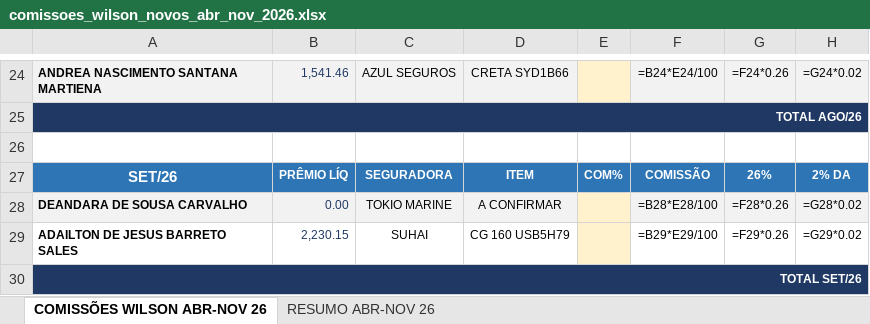
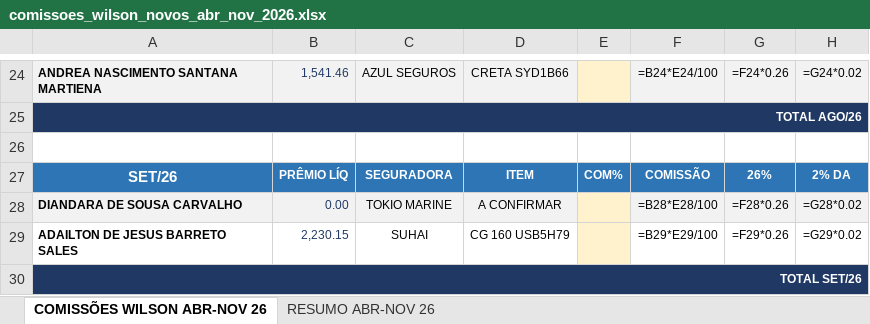
Before and after one commit to quadrataseguros/whatsapp-webhook, an Excel workbook: comissoes_wilson_novos_abr_nov_2026.xlsx, sheet COMISSÕES WILSON ABR-NOV 26, drawn as a sheet; only a part is shown, gaps mark what is left out; values as stored, in another font and other column widths than the file's, no borders; formulas without a stored value are shown as written; conditional formats not drawn; the diff names each change by its address in the sheet, - before the commit and + after, or states it on an @@ line.

```diff
--- a/comissoes_wilson_novos_abr_nov_2026.xlsx (sheet COMISSÕES WILSON ABR-NOV 26)
+++ b/comissoes_wilson_novos_abr_nov_2026.xlsx (sheet COMISSÕES WILSON ABR-NOV 26)
-A28: DEANDARA DE SOUSA CARVALHO
+A28: DIANDARA DE SOUSA CARVALHO
```
Also changed, not shown: 1 other file.
